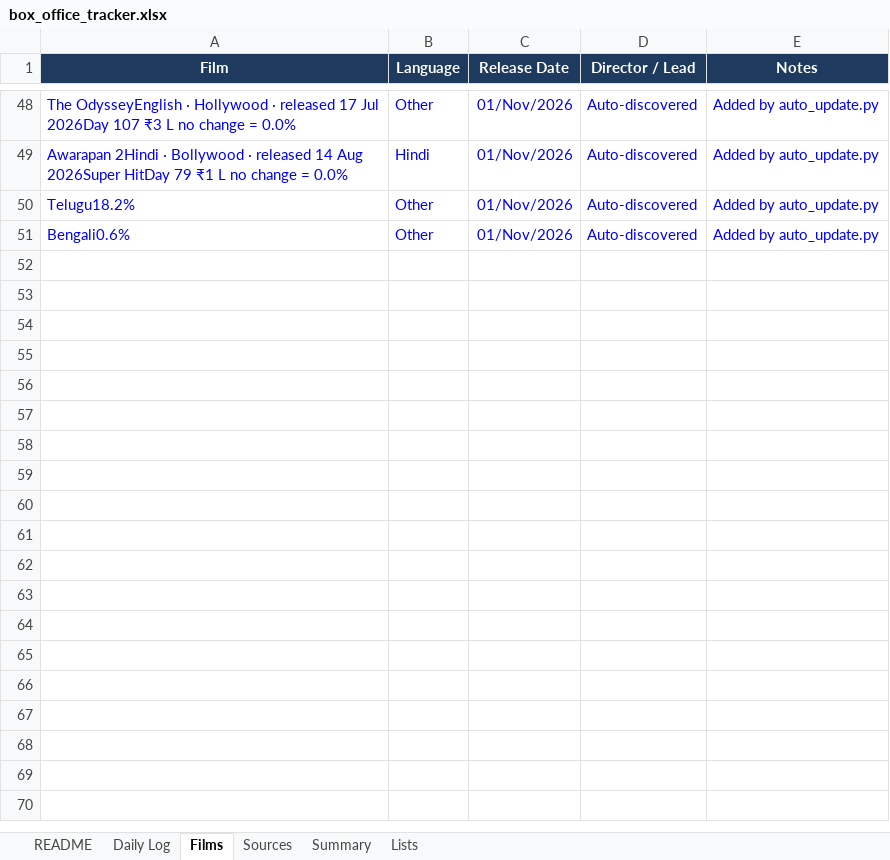
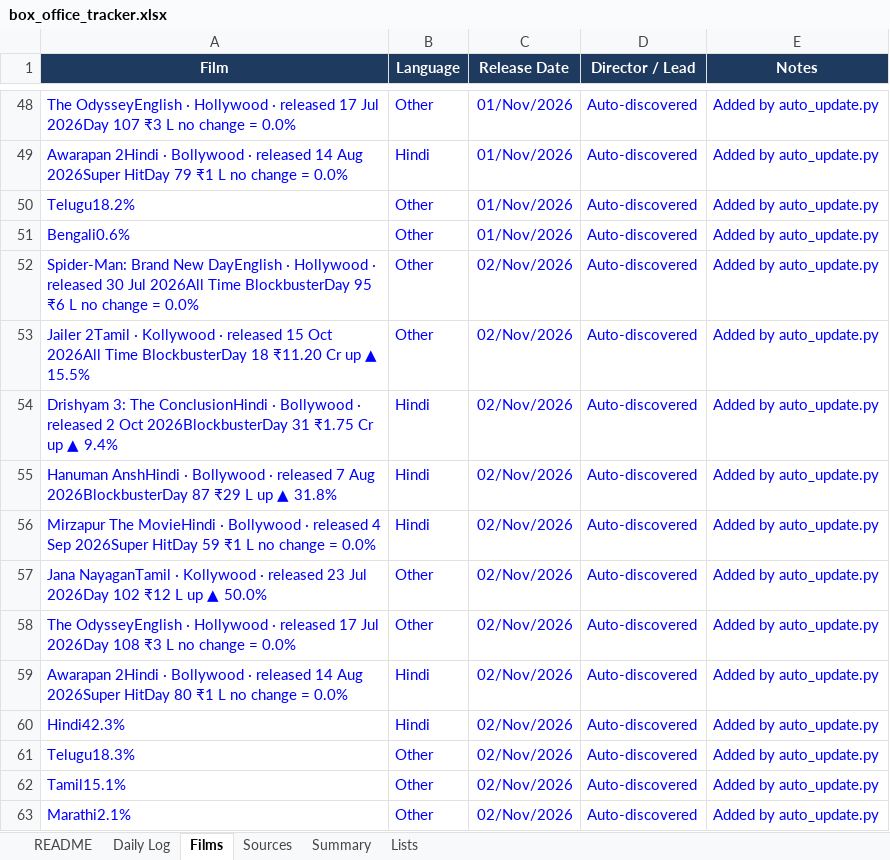
Before and after one commit to Sk-sksksksk/box-office-tracker, an Excel workbook: box_office_tracker.xlsx, sheet Films, drawn as a sheet; only a part is shown, gaps mark what is left out; values as stored, in another font and other column widths than the file's, no borders; the diff names each change by its address in the sheet, - before the commit and + after, or states it on an @@ line.

```diff
--- a/box_office_tracker.xlsx (sheet Films)
+++ b/box_office_tracker.xlsx (sheet Films)
+row 52: Spider-Man: Brand New DayEnglish · Hollywood · released 30 Jul 2026All Time BlockbusterDay 95 ₹6 L no change = 0.0% | Other | 02/Nov/2026 | Auto-discovered | Added by auto_update.py
+row 53: Jailer 2Tamil · Kollywood · released 15 Oct 2026All Time BlockbusterDay 18 ₹11.20 Cr up ▲ 15.5% | Other | 02/Nov/2026 | Auto-discovered | Added by auto_update.py
+row 54: Drishyam 3: The ConclusionHindi · Bollywood · released 2 Oct 2026BlockbusterDay 31 ₹1.75 Cr up ▲ 9.4% | Hindi | 02/Nov/2026 | Auto-discovered | Added by auto_update.py
+row 55: Hanuman AnshHindi · Bollywood · released 7 Aug 2026BlockbusterDay 87 ₹29 L up ▲ 31.8% | Hindi | 02/Nov/2026 | Auto-discovered | Added by auto_update.py
+row 56: Mirzapur The MovieHindi · Bollywood · released 4 Sep 2026Super HitDay 59 ₹1 L no change = 0.0% | Hindi | 02/Nov/2026 | Auto-discovered | Added by auto_update.py
+row 57: Jana NayaganTamil · Kollywood · released 23 Jul 2026Day 102 ₹12 L up ▲ 50.0% | Other | 02/Nov/2026 | Auto-discovered | Added by auto_update.py
+row 58: The OdysseyEnglish · Hollywood · released 17 Jul 2026Day 108 ₹3 L no change = 0.0% | Other | 02/Nov/2026 | Auto-discovered | Added by auto_update.py
+row 59: Awarapan 2Hindi · Bollywood · released 14 Aug 2026Super HitDay 80 ₹1 L no change = 0.0% | Hindi | 02/Nov/2026 | Auto-discovered | Added by auto_update.py
+row 60: Hindi42.3% | Hindi | 02/Nov/2026 | Auto-discovered | Added by auto_update.py
+row 61: Telugu18.3% | Other | 02/Nov/2026 | Auto-discovered | Added by auto_update.py
+row 62: Tamil15.1% | Other | 02/Nov/2026 | Auto-discovered | Added by auto_update.py
+row 63: Marathi2.1% | Other | 02/Nov/2026 | Auto-discovered | Added by auto_update.py
```
Also changed, not shown: sheet Daily Log, 3 other files.
